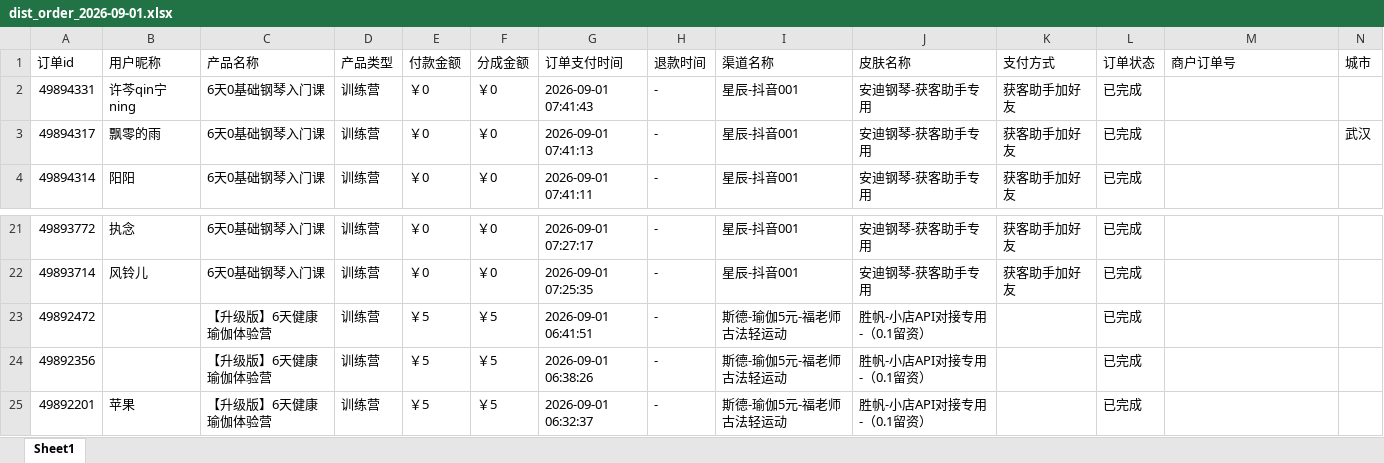
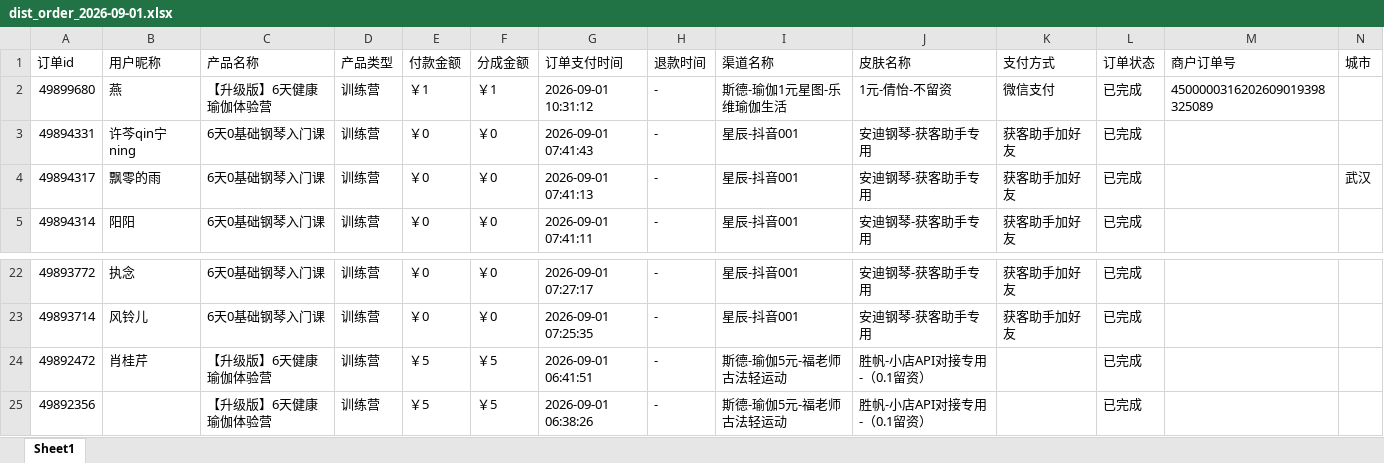
Before and after one commit to JNC121314/jianzhi-dashboard, an Excel workbook: data/exports/视频号/dist_order_2026-09-01.xlsx, sheet Sheet1, drawn as a sheet; only a part is shown, gaps mark what is left out; the shorter side is filled out with more unchanged rows; values as stored, in another font and other column widths than the file's, no borders; addresses are those after the commit; the diff names each change by its address in the sheet, - before the commit and + after, or states it on an @@ line.

```diff
--- a/data/exports/视频号/dist_order_2026-09-01.xlsx (sheet Sheet1)
+++ b/data/exports/视频号/dist_order_2026-09-01.xlsx (sheet Sheet1)
+row 2: 49899680 | 燕 | 【升级版】6天健康瑜伽体验营 | 训练营 | ￥1 | ￥1 | 2026-09-01 10:31:12 | - | 斯德-瑜伽1元星图-乐维瑜伽生活 | 1元-倩怡-不留资 | 微信支付 | 已完成 | 4500000316202609019398325089
-B24 (用户昵称): (empty)
+B24 (用户昵称): 肖桂芹
```
Also changed, not shown: data/exports/严总/dist_order_2026-09-01.xlsx, data/exports/毛毛矩阵/dist_order_2026-09-01.xlsx, 7 other files.
